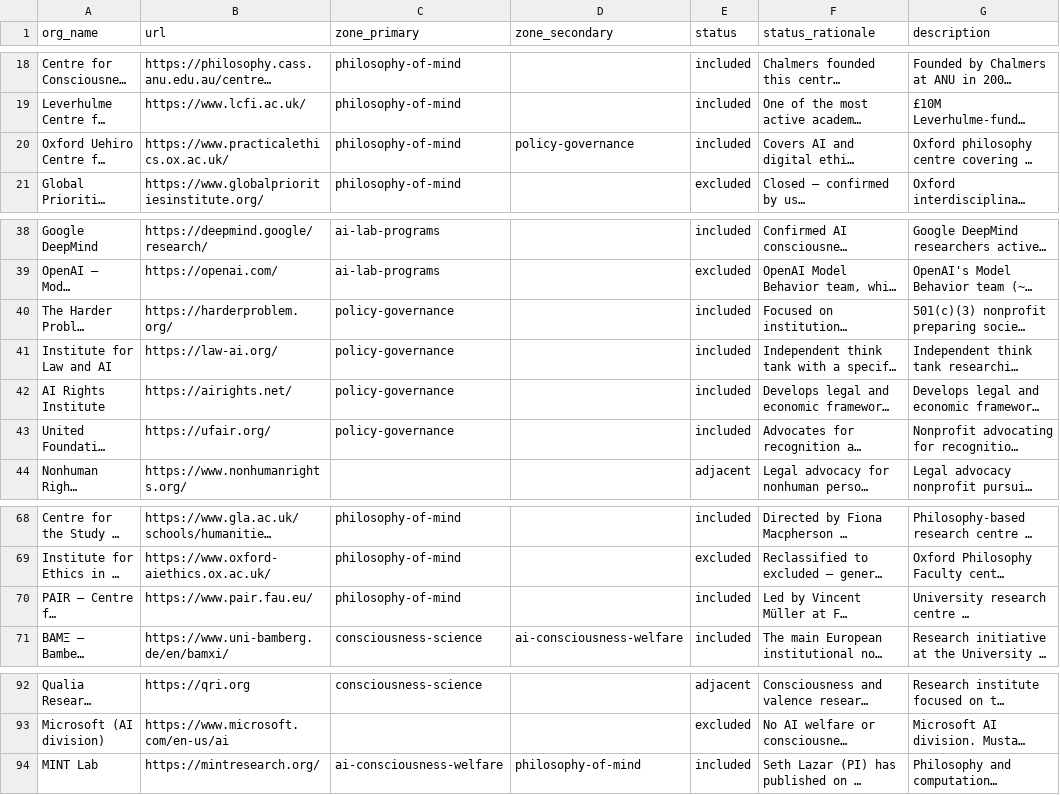
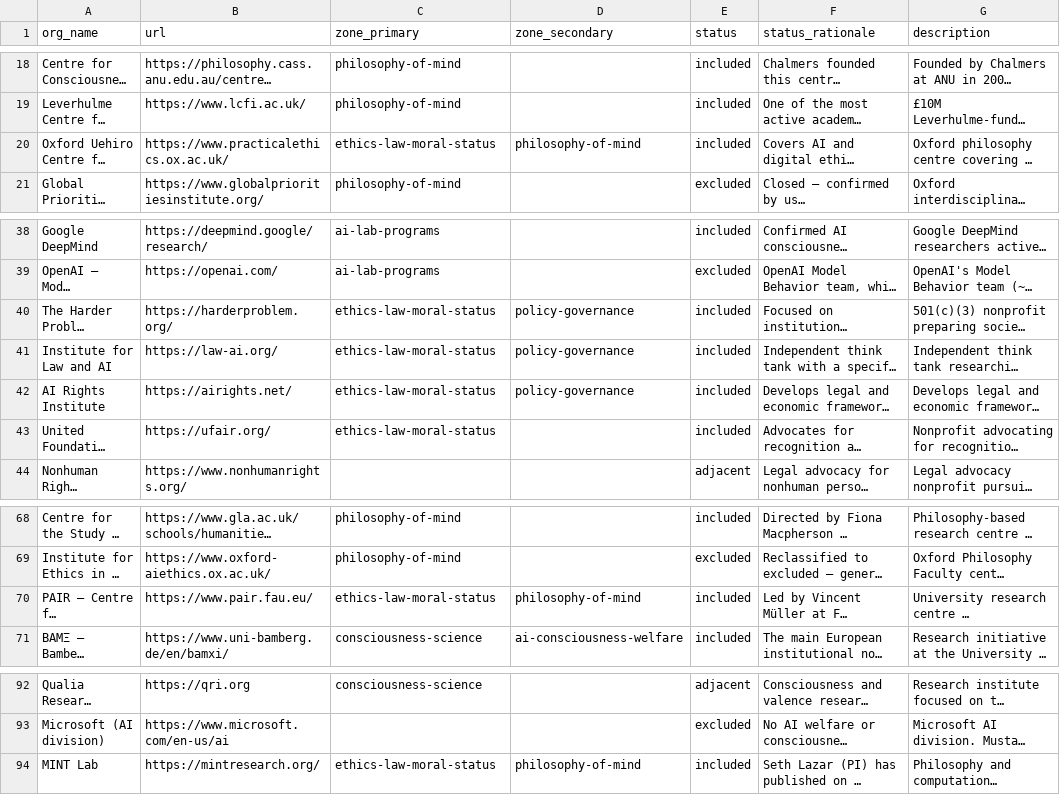
Before and after one commit to Mitchel-Alexander/digital-minds-map, a CSV file: data/corpus.csv, drawn as a sheet; only a part is shown, gaps mark what is left out; long unchanged cells end in …; the diff names each change by its address in the sheet, - before the commit and + after, or states it on an @@ line.

Commit message:
Add Ethics, Law & Moral Status zone; reclassify 7 orgs; narrow Z6 scope

```diff
--- a/data/corpus.csv
+++ b/data/corpus.csv
-C20 (zone_primary): philosophy-of-mind
+C20 (zone_primary): ethics-law-moral-status
-D20 (zone_secondary): policy-governance
+D20 (zone_secondary): philosophy-of-mind
-C40:C43 (zone_primary): policy-governance
+C40:C43 (zone_primary): ethics-law-moral-status
-D40:D42 (zone_secondary): (empty)
+D40:D42 (zone_secondary): policy-governance
-C70 (zone_primary): philosophy-of-mind
+C70 (zone_primary): ethics-law-moral-status
-D70 (zone_secondary): (empty)
+D70 (zone_secondary): philosophy-of-mind
-C94 (zone_primary): ai-consciousness-welfare
+C94 (zone_primary): ethics-law-moral-status
```
Also changed, not shown: 2 other files.
